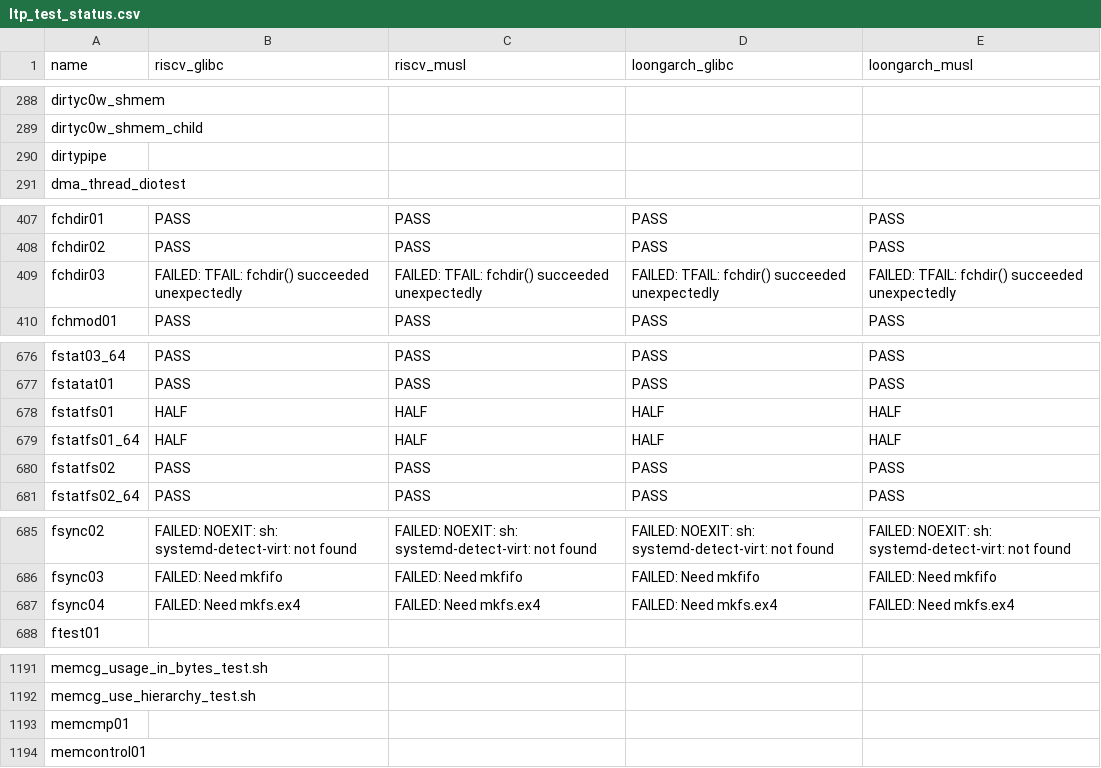
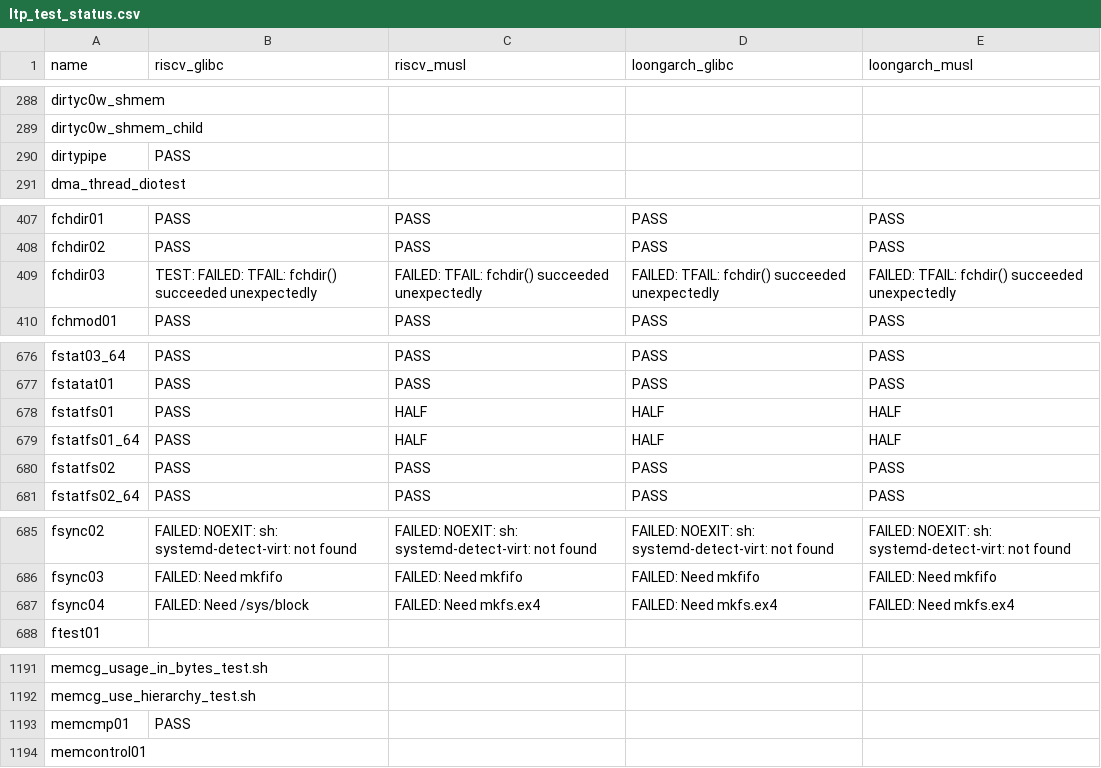
Before and after one commit to LRache/KernelX-testsuit, a CSV file: testsuit-for-oskernel/ltp_test_status.csv, drawn as a sheet; only a part is shown, gaps mark what is left out; the diff covers the shown part only.

```diff
--- a/testsuit-for-oskernel/ltp_test_status.csv
+++ b/testsuit-for-oskernel/ltp_test_status.csv
@@ -289,3 +289,3 @@ dirtyc0w_shmem,,,,
 dirtyc0w_shmem_child,,,,
-dirtypipe,,,,
+dirtypipe,PASS,,,
 dma_thread_diotest,,,,
@@ -408,3 +408,3 @@ fchdir01,PASS,PASS,PASS,PASS
 fchdir02,PASS,PASS,PASS,PASS
-fchdir03,FAILED: TFAIL: fchdir() succeeded unexpectedly,FAILED: TFAIL: fchdir() succeeded unexpectedly,FAILED: TFAIL: fchdir() succeeded unexpectedly,FAILED: TFAIL: fchdir() succeeded unexpectedly
+fchdir03,TEST: FAILED: TFAIL: fchdir() succeeded unexpectedly,FAILED: TFAIL: fchdir() succeeded unexpectedly,FAILED: TFAIL: fchdir() succeeded unexpectedly,FAILED: TFAIL: fchdir() succeeded unexpectedly
 fchmod01,PASS,PASS,PASS,PASS
@@ -677,4 +677,4 @@ fstat03_64,PASS,PASS,PASS,PASS
 fstatat01,PASS,PASS,PASS,PASS
-fstatfs01,HALF,HALF,HALF,HALF
-fstatfs01_64,HALF,HALF,HALF,HALF
+fstatfs01,PASS,HALF,HALF,HALF
+fstatfs01_64,PASS,HALF,HALF,HALF
 fstatfs02,PASS,PASS,PASS,PASS
@@ -686,3 +686,3 @@ fsync02,FAILED: NOEXIT: sh: systemd-detect-virt: not found,FAILED: NOEXIT: sh: s
 fsync03,FAILED: Need mkfifo,FAILED: Need mkfifo,FAILED: Need mkfifo,FAILED: Need mkfifo
-fsync04,FAILED: Need mkfs.ex4,FAILED: Need mkfs.ex4,FAILED: Need mkfs.ex4,FAILED: Need mkfs.ex4
+fsync04,FAILED: Need /sys/block,FAILED: Need mkfs.ex4,FAILED: Need mkfs.ex4,FAILED: Need mkfs.ex4
 ftest01,,,,
@@ -1192,3 +1192,3 @@ memcg_usage_in_bytes_test.sh,,,,
 memcg_use_hierarchy_test.sh,,,,
-memcmp01,,,,
+memcmp01,PASS,,,
 memcontrol01,,,,
```
Also changed, not shown: 36 edited cells elsewhere in this file.
